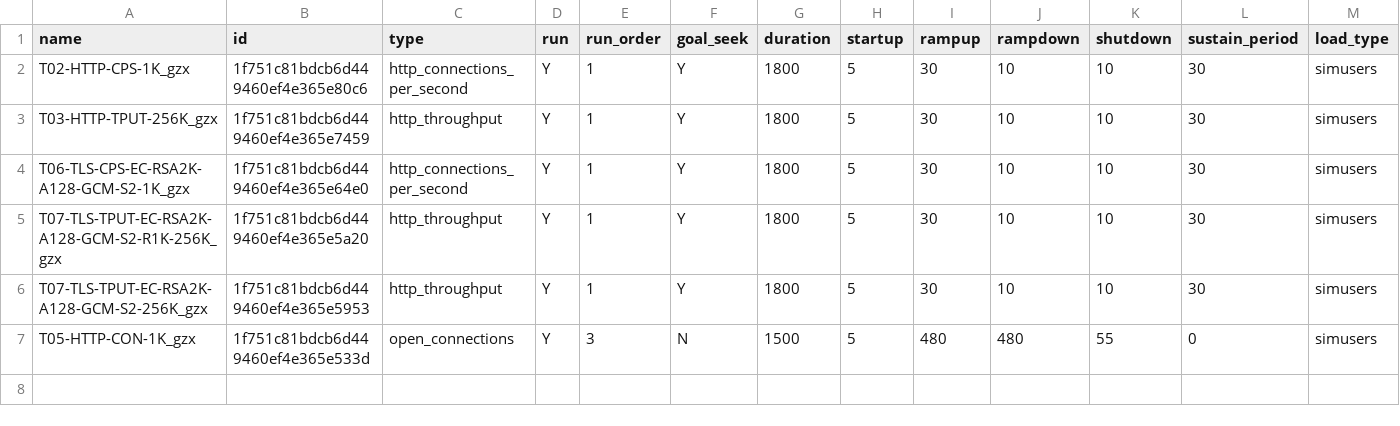
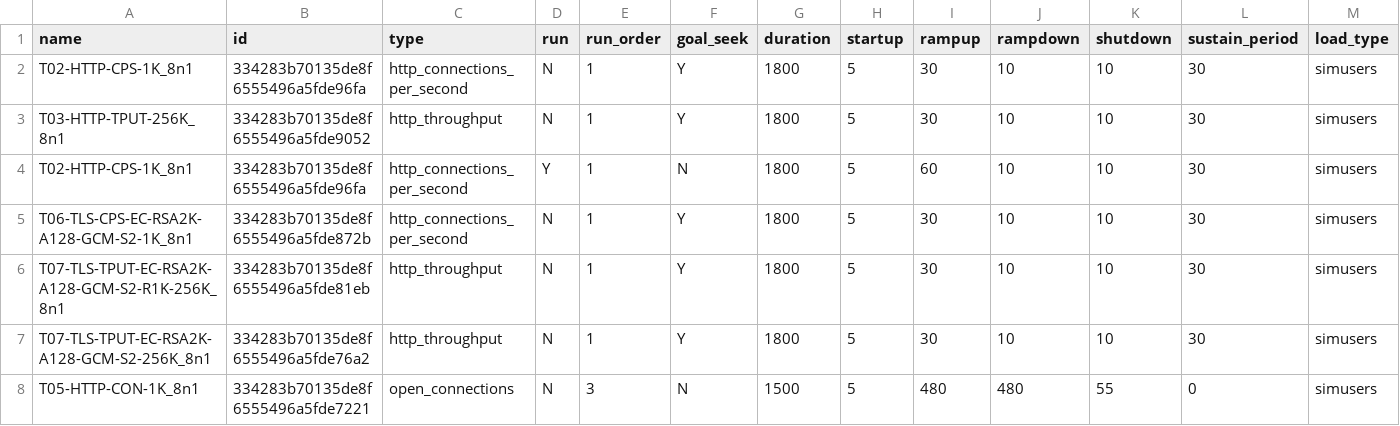
Before and after one commit to Spirent/cf-netsecopen-tests, a CSV file: cf_runtests/input/run_tests.csv, drawn as a sheet; only a part is shown; addresses are those after the commit; rows hold the shown columns only; the diff names each change by its address in the sheet, - before the commit and + after, or states it on an @@ line.

Commit message:
Fixed first steady phase change to rampup without goalseeking

```diff
--- a/cf_runtests/input/run_tests.csv
+++ b/cf_runtests/input/run_tests.csv
-A2 (name): T02-HTTP-CPS-1K_gzx
+A2 (name): T02-HTTP-CPS-1K_8n1
-B2 (id): 1f751c81bdcb6d449460ef4e365e80c6
+B2 (id): 334283b70135de8f6555496a5fde96fa
-D2:D3 (run): Y
+D2:D3 (run): N
-A3 (name): T03-HTTP-TPUT-256K_gzx
+A3 (name): T03-HTTP-TPUT-256K_8n1
-B3 (id): 1f751c81bdcb6d449460ef4e365e7459
+B3 (id): 334283b70135de8f6555496a5fde9052
+row 4: T02-HTTP-CPS-1K_8n1 | 334283b70135de8f6555496a5fde96fa | http_connections_per_second | Y | 1 | N | 1800 | 5 | 60 | 10 | 10 | 30 | simusers
-A5 (name): T06-TLS-CPS-EC-RSA2K-A128-GCM-S2-1K_gzx
+A5 (name): T06-TLS-CPS-EC-RSA2K-A128-GCM-S2-1K_8n1
-B5 (id): 1f751c81bdcb6d449460ef4e365e64e0
+B5 (id): 334283b70135de8f6555496a5fde872b
-D5:D8 (run): Y
+D5:D8 (run): N
-A6 (name): T07-TLS-TPUT-EC-RSA2K-A128-GCM-S2-R1K-256K_gzx
+A6 (name): T07-TLS-TPUT-EC-RSA2K-A128-GCM-S2-R1K-256K_8n1
-B6 (id): 1f751c81bdcb6d449460ef4e365e5a20
+B6 (id): 334283b70135de8f6555496a5fde81eb
-A7 (name): T07-TLS-TPUT-EC-RSA2K-A128-GCM-S2-256K_gzx
+A7 (name): T07-TLS-TPUT-EC-RSA2K-A128-GCM-S2-256K_8n1
-B7 (id): 1f751c81bdcb6d449460ef4e365e5953
+B7 (id): 334283b70135de8f6555496a5fde76a2
-A8 (name): T05-HTTP-CON-1K_gzx
+A8 (name): T05-HTTP-CON-1K_8n1
-B8 (id): 1f751c81bdcb6d449460ef4e365e533d
+B8 (id): 334283b70135de8f6555496a5fde7221
```
Also changed, not shown: 1 other file.
